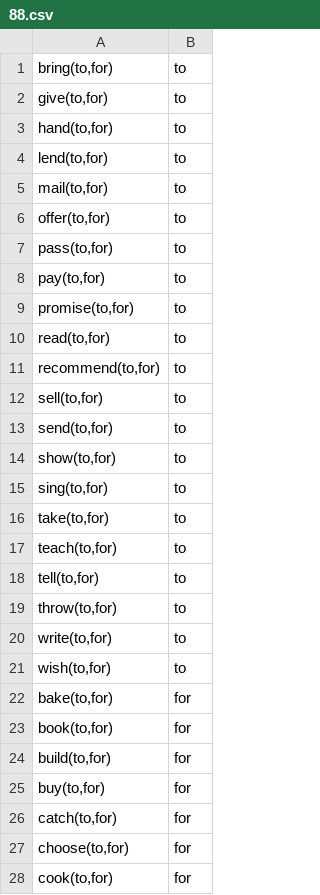
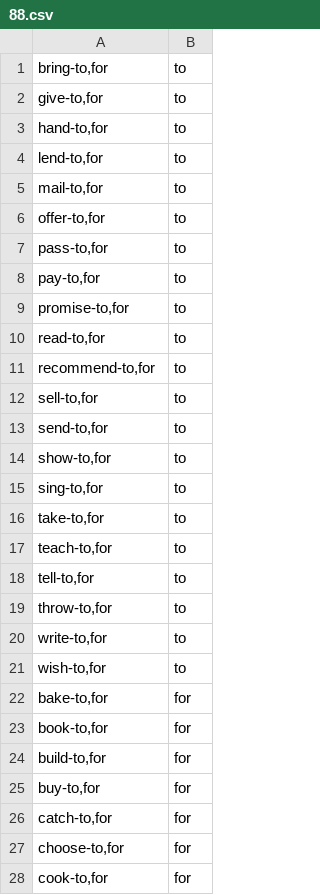
Before and after one commit to alex2011ua/smart_home, a CSV file: english/3lvl/88.csv, drawn as a sheet; only a part is shown; the diff covers the shown part only.

```diff
--- a/english/3lvl/88.csv
+++ b/english/3lvl/88.csv
@@ -1,28 +1,28 @@
-bring(to,for); to
-give(to,for); to
-hand(to,for); to
-lend(to,for); to
-mail(to,for); to
-offer(to,for); to
-pass(to,for); to
-pay(to,for); to
-promise(to,for); to
-read(to,for); to
-recommend(to,for); to
-sell(to,for); to
-send(to,for); to
-show(to,for); to
-sing(to,for); to
-take(to,for); to
-teach(to,for); to
-tell(to,for); to
-throw(to,for); to
-write(to,for); to
-wish(to,for); to
-bake(to,for); for
-book(to,for); for
-build(to,for); for
-buy(to,for); for
-catch(to,for); for
-choose(to,for); for
-cook(to,for); for
+bring-to,for; to
+give-to,for; to
+hand-to,for; to
+lend-to,for; to
+mail-to,for; to
+offer-to,for; to
+pass-to,for; to
+pay-to,for; to
+promise-to,for; to
+read-to,for; to
+recommend-to,for; to
+sell-to,for; to
+send-to,for; to
+show-to,for; to
+sing-to,for; to
+take-to,for; to
+teach-to,for; to
+tell-to,for; to
+throw-to,for; to
+write-to,for; to
+wish-to,for; to
+bake-to,for; for
+book-to,for; for
+build-to,for; for
+buy-to,for; for
+catch-to,for; for
+choose-to,for; for
+cook-to,for; for
```
Also changed, not shown: 101 edited cells elsewhere in this file, 3 other files.
